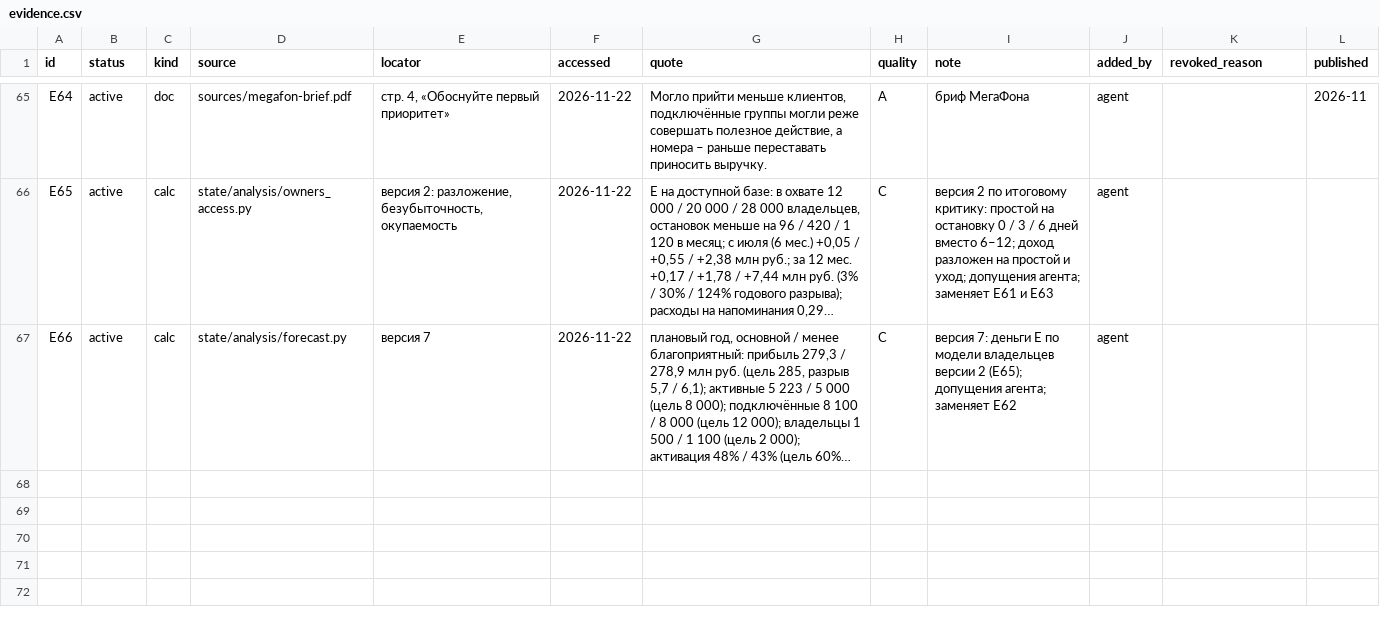
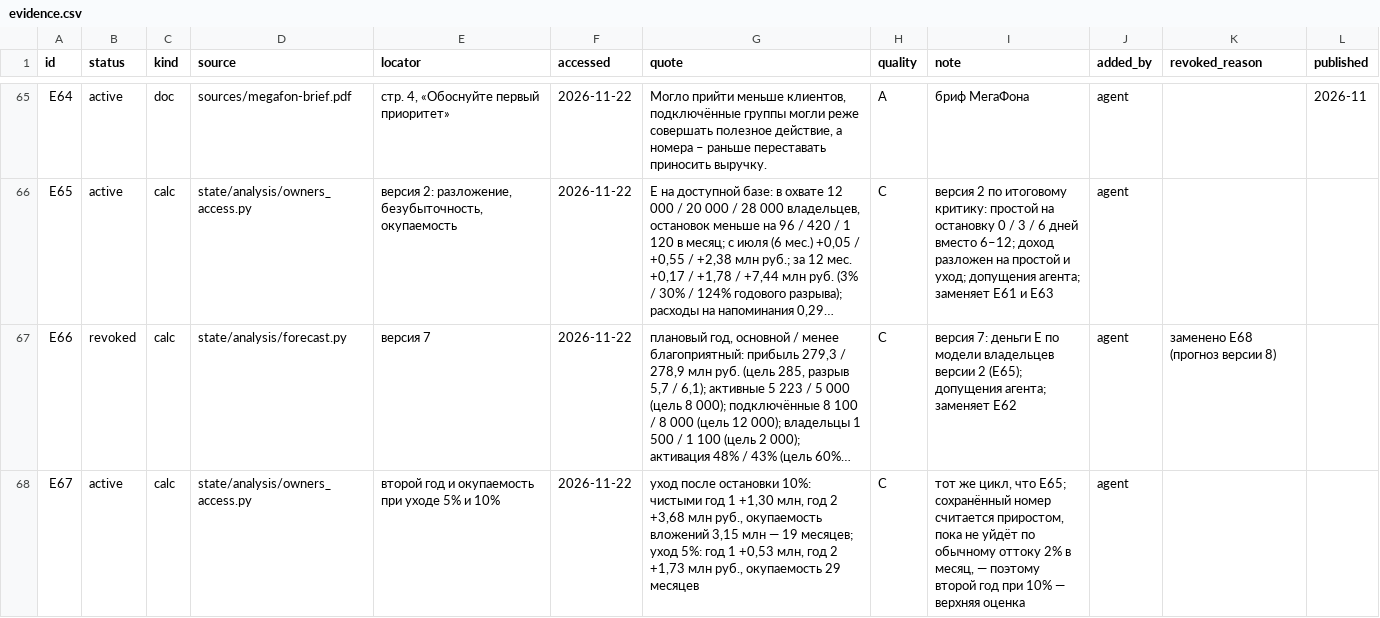
Before and after one commit to marrxse/product-factory-strategist, a CSV file: projects/megafon-family/evidence.csv, drawn as a sheet; only a part is shown, gaps mark what is left out; long unchanged cells end in …; the diff covers the shown part only; the diff names each change by its address in the sheet, - before the commit and + after, or states it on an @@ line.

Commit message:
fix: бриф МегаФона — второй год E диапазоном, контрольная ветка как условие раскатки, ссылки на бриф уточнены

```diff
--- a/projects/megafon-family/evidence.csv
+++ b/projects/megafon-family/evidence.csv
-B67 (status): active
+B67 (status): revoked
-K67 (revoked_reason): (empty)
+K67 (revoked_reason): заменено E68 (прогноз версии 8)
+row 68: E67 | active | calc | state/analysis/owners_access.py | второй год и окупаемость при уходе 5% и 10% | 2026-11-22 | уход после остановки 10%: чистыми год 1 +1,30 млн, год 2 +3,68 млн руб., окупаемость вложений 3,15 млн — 19 месяцев; уход 5%: год 1 +0,53 млн, год 2 +1,73 млн руб., окупаемость 29 месяцев | C | тот же цикл, что E65; сохранённый номер считается приростом, пока не уйдёт по обычному оттоку 2% в месяц, — поэтому второй год при 10% — верхняя оценка | agent
```
Also changed, not shown: 3 added rows elsewhere in this file, projects/megafon-family/state/cost.csv, 19 other files.
